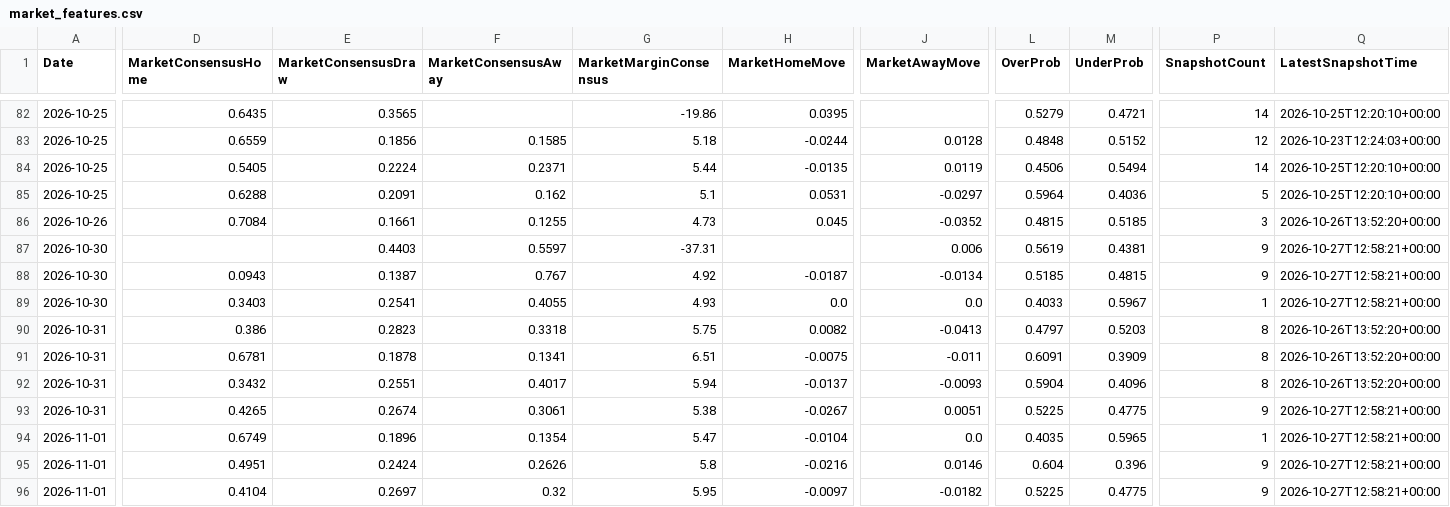
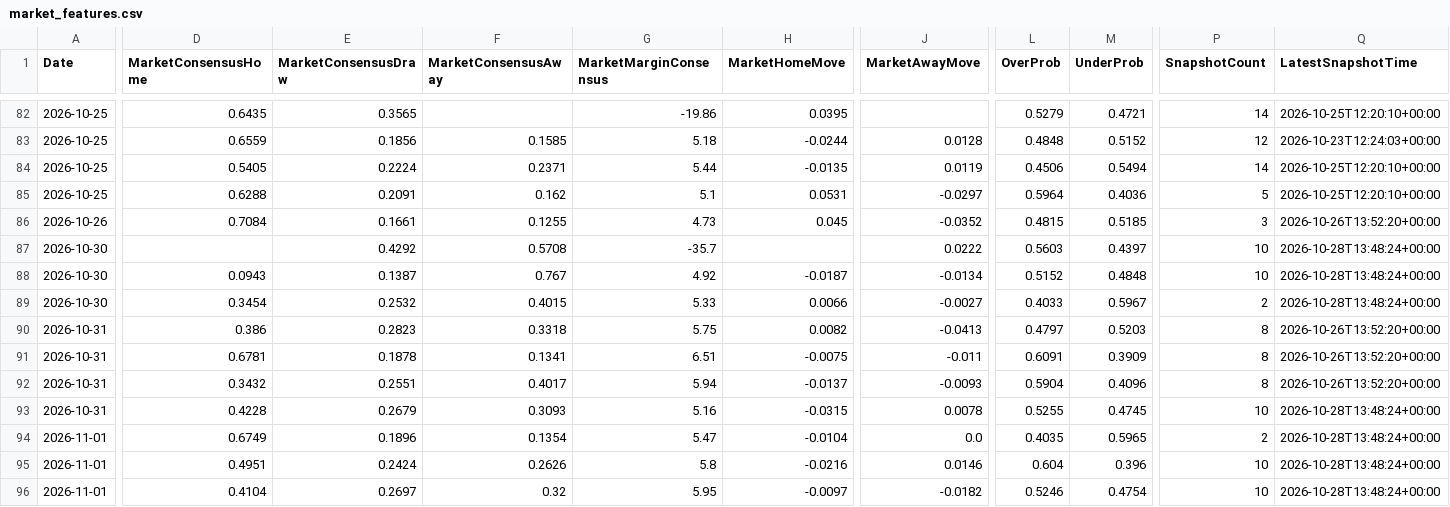
Before and after one commit to gmalbert/ligue-1, a CSV file: data_files/model_features/market_features.csv, drawn as a sheet; only a part is shown, gaps mark what is left out; the diff covers the shown part only; the diff names each change by its address in the sheet, - before the commit and + after, or states it on an @@ line.

```diff
--- a/data_files/model_features/market_features.csv
+++ b/data_files/model_features/market_features.csv
-E87 (MarketConsensusDraw): 0.4403
+E87 (MarketConsensusDraw): 0.4292
-F87 (MarketConsensusAway): 0.5597
+F87 (MarketConsensusAway): 0.5708
-G87 (MarketMarginConsensus): -37.31
+G87 (MarketMarginConsensus): -35.7
-J87 (MarketAwayMove): 0.006
+J87 (MarketAwayMove): 0.0222
-L87 (OverProb): 0.5619
+L87 (OverProb): 0.5603
-M87 (UnderProb): 0.4381
+M87 (UnderProb): 0.4397
-P87:P88 (SnapshotCount): 9
+P87:P88 (SnapshotCount): 10
-Q87:Q89 (LatestSnapshotTime): 2026-10-27T12:58:21+00:00
+Q87:Q89 (LatestSnapshotTime): 2026-10-28T13:48:24+00:00
-L88 (OverProb): 0.5185
+L88 (OverProb): 0.5152
-M88 (UnderProb): 0.4815
+M88 (UnderProb): 0.4848
-D89 (MarketConsensusHome): 0.3403
+D89 (MarketConsensusHome): 0.3454
-E89 (MarketConsensusDraw): 0.2541
+E89 (MarketConsensusDraw): 0.2532
-F89 (MarketConsensusAway): 0.4055
+F89 (MarketConsensusAway): 0.4015
-G89 (MarketMarginConsensus): 4.93
+G89 (MarketMarginConsensus): 5.33
-H89 (MarketHomeMove): 0.0
+H89 (MarketHomeMove): 0.0066
-J89 (MarketAwayMove): 0.0
+J89 (MarketAwayMove): -0.0027
-P89 (SnapshotCount): 1
+P89 (SnapshotCount): 2
-D93 (MarketConsensusHome): 0.4265
+D93 (MarketConsensusHome): 0.4228
-E93 (MarketConsensusDraw): 0.2674
+E93 (MarketConsensusDraw): 0.2679
-F93 (MarketConsensusAway): 0.3061
+F93 (MarketConsensusAway): 0.3093
-G93 (MarketMarginConsensus): 5.38
+G93 (MarketMarginConsensus): 5.16
-H93 (MarketHomeMove): -0.0267
+H93 (MarketHomeMove): -0.0315
-J93 (MarketAwayMove): 0.0051
+J93 (MarketAwayMove): 0.0078
-L93 (OverProb): 0.5225
+L93 (OverProb): 0.5255
-M93 (UnderProb): 0.4775
+M93 (UnderProb): 0.4745
-P93 (SnapshotCount): 9
+P93 (SnapshotCount): 10
-Q93:Q96 (LatestSnapshotTime): 2026-10-27T12:58:21+00:00
+Q93:Q96 (LatestSnapshotTime): 2026-10-28T13:48:24+00:00
-P94 (SnapshotCount): 1
+P94 (SnapshotCount): 2
-P95:P96 (SnapshotCount): 9
+P95:P96 (SnapshotCount): 10
-L96 (OverProb): 0.5225
+L96 (OverProb): 0.5246
-M96 (UnderProb): 0.4775
+M96 (UnderProb): 0.4754
```
Also changed, not shown: 1 added row and 28 edited cells elsewhere in this file, data_files/predictions_log.csv, data_files/raw/match_weather.csv, 12 other files.
